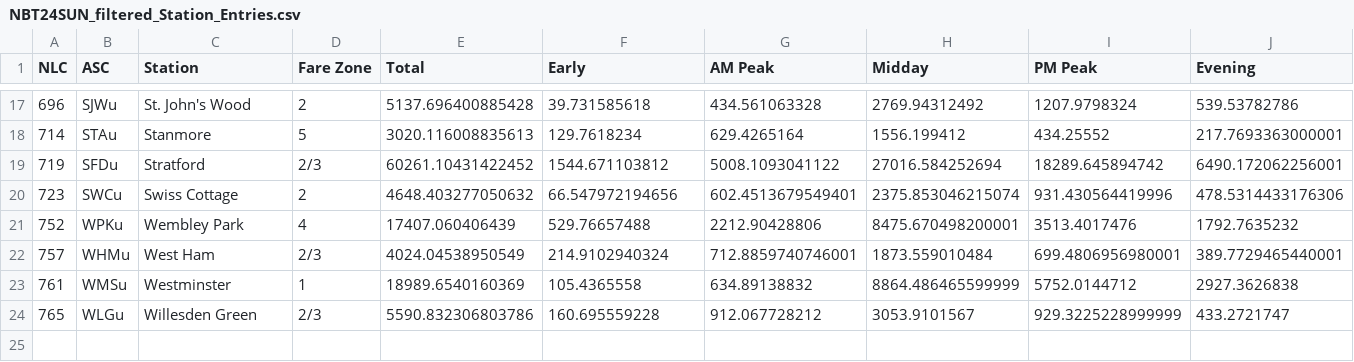
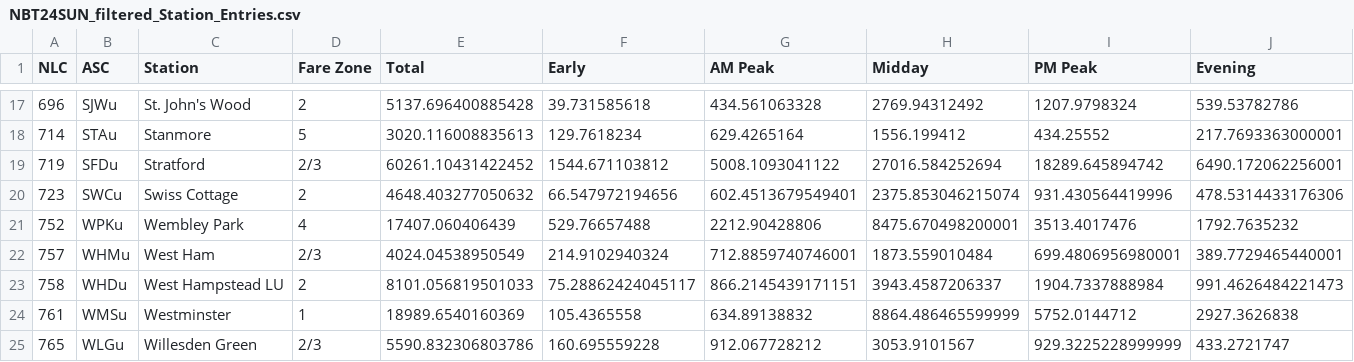
Before and after one commit to kishan-grewal/transport-for-slough, a CSV file: data/presentation-data/csv_day/SUN/NBT24SUN_filtered_Station_Entries.csv, drawn as a sheet; only a part is shown, gaps mark what is left out; rows hold the shown columns only; the diff names each change by its address in the sheet, - before the commit and + after, or states it on an @@ line.

```diff
--- a/data/presentation-data/csv_day/SUN/NBT24SUN_filtered_Station_Entries.csv
+++ b/data/presentation-data/csv_day/SUN/NBT24SUN_filtered_Station_Entries.csv
+row 23: 758 | WHDu | West Hampstead LU | 2 | 8101.056819501033 | 75.28862424045117 | 866.2145439171151 | 3943.4587206337 | 1904.7337888984 | 991.4626484221473
```
Also changed, not shown: data/presentation-data/csv_day/FRI/NBT24FRI_filtered_Station_Entries.csv, data/presentation-data/csv_day/SUN/NBT24SUN_filtered_Station_Exits.csv, 33 other files.
